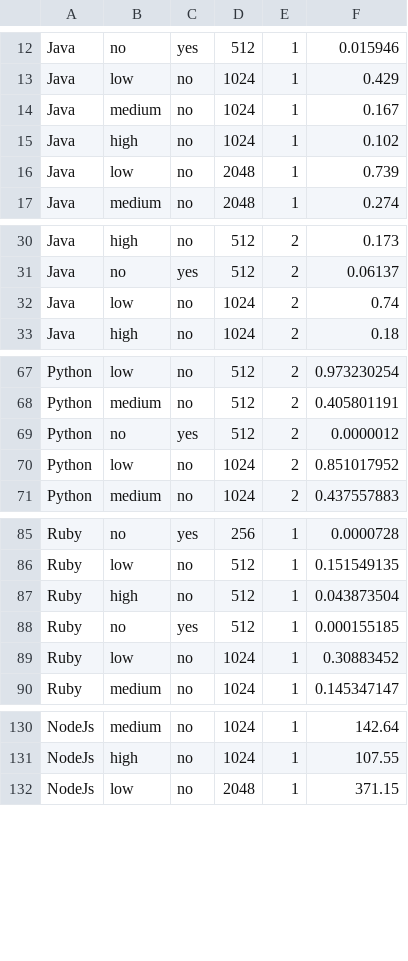
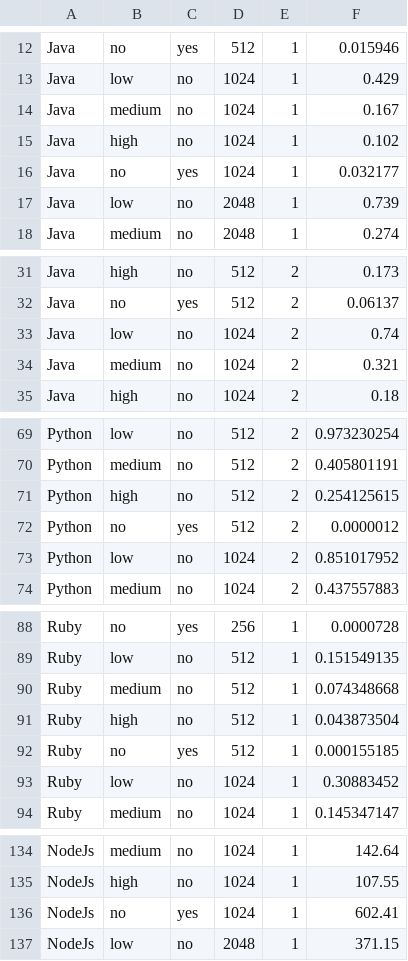
Before and after one commit to Soph1ia/FYP-Machine-Learning, a CSV file: Machine-Learning-Data.csv, drawn as a sheet; only a part is shown, gaps mark what is left out; the diff covers the shown part only; the diff names each change by its address in the sheet, - before the commit and + after, or states it on an @@ line.

```diff
--- a/Machine-Learning-Data.csv
+++ b/Machine-Learning-Data.csv
+row 16: Java | no | yes | 1024 | 1 | 0.032177
+row 34: Java | medium | no | 1024 | 2 | 0.321
+row 71: Python | high | no | 512 | 2 | 0.254125615
+row 90: Ruby | medium | no | 512 | 1 | 0.074348668
+row 136: NodeJs | no | yes | 1024 | 1 | 602.41
```
Also changed, not shown: 1 added row elsewhere in this file, 8 other files.
